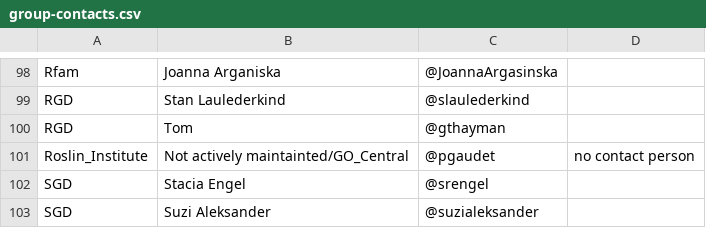
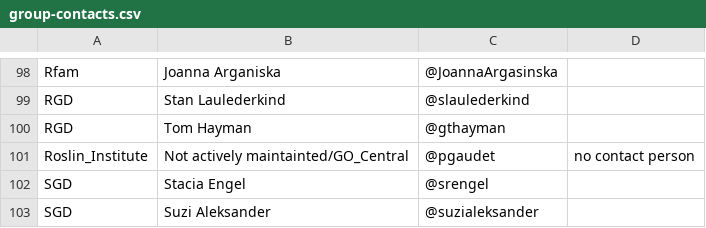
Before and after one commit to geneontology/go-site, a CSV file: metadata/group-contacts.csv, drawn as a sheet; only a part is shown, gaps mark what is left out.

Commit message:
Update group-contacts.csv

```diff
--- a/metadata/group-contacts.csv
+++ b/metadata/group-contacts.csv
@@ -99,3 +99,3 @@ Rfam,Joanna Arganiska,@JoannaArgasinska,
 RGD,Stan Laulederkind,@slaulederkind,
-RGD,Tom,@gthayman,
+RGD,Tom Hayman,@gthayman,
 Roslin_Institute,Not actively maintainted/GO_Central,@pgaudet,no contact person
```
